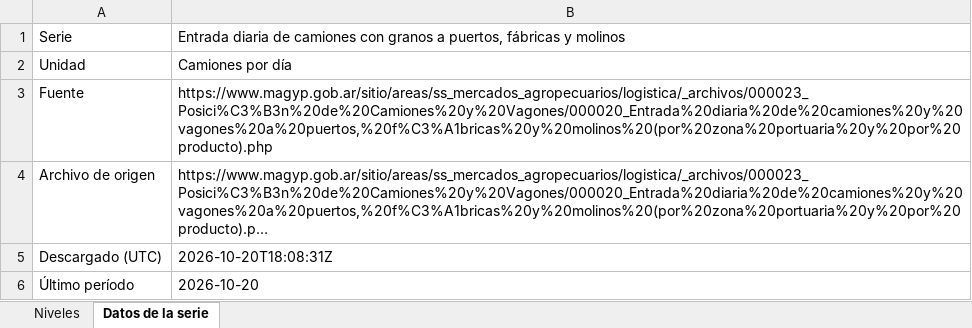
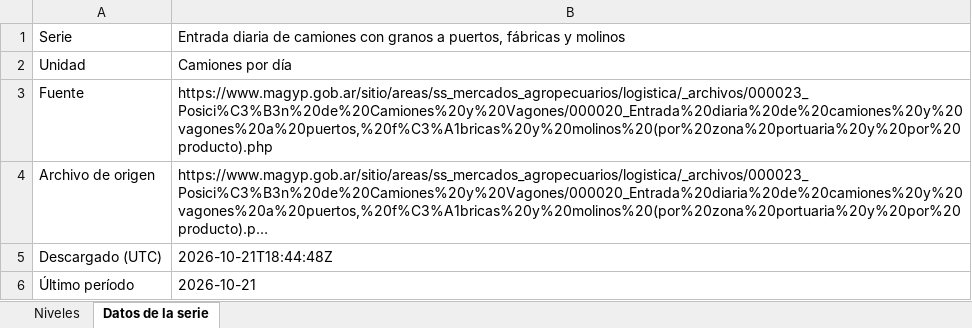
Before and after one commit to rodrigotperelsztein-source/monitor-series, an Excel workbook: data/excel/camiones_puertos.xlsx, sheet Datos de la serie, drawn as a sheet; long unchanged cells end in …; values as stored, in another font and other column widths than the file's, no borders; the diff names each change by its address in the sheet, - before the commit and + after, or states it on an @@ line.

```diff
--- a/data/excel/camiones_puertos.xlsx (sheet Datos de la serie)
+++ b/data/excel/camiones_puertos.xlsx (sheet Datos de la serie)
-B5: 2026-10-20T18:08:31Z
+B5: 2026-10-21T18:44:48Z
-B6: 2026-10-20
+B6: 2026-10-21
```
Also changed, not shown: sheet Niveles, data/excel/camiones_puertos_mensual.xlsx, 35 other files.
